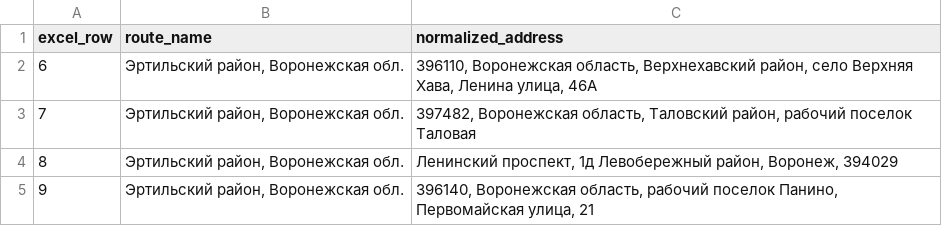
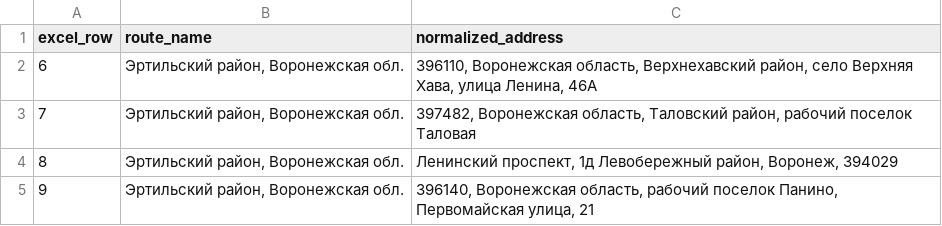
Before and after one commit to roman-timoshenko2212/traektoria-2, a CSV file: data/parsed_addresses/parsed_addresses_Эртильский_район,_Воронежская_обл..csv, drawn as a sheet.

```diff
--- a/data/parsed_addresses/parsed_addresses_Эртильский_район,_Воронежская_обл..csv
+++ b/data/parsed_addresses/parsed_addresses_Эртильский_район,_Воронежская_обл..csv
@@ -1,3 +1,3 @@
 excel_row,route_name,normalized_address
-6,"Эртильский район, Воронежская обл.","396110, Воронежская область, Верхнехавский район, село Верхняя Хава, Ленина улица, 46А"
+6,"Эртильский район, Воронежская обл.","396110, Воронежская область, Верхнехавский район, село Верхняя Хава, улица Ленина, 46А"
 7,"Эртильский район, Воронежская обл.","397482, Воронежская область, Таловский район, рабочий поселок Таловая"
```
Also changed, not shown: 13 other files.
